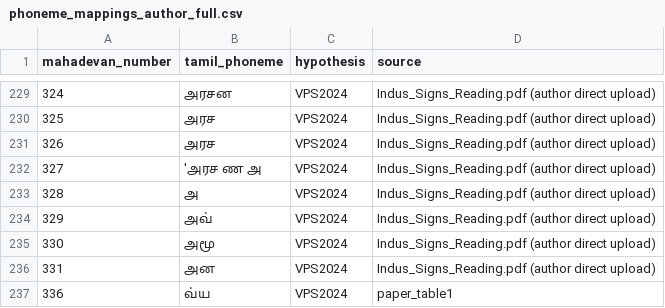
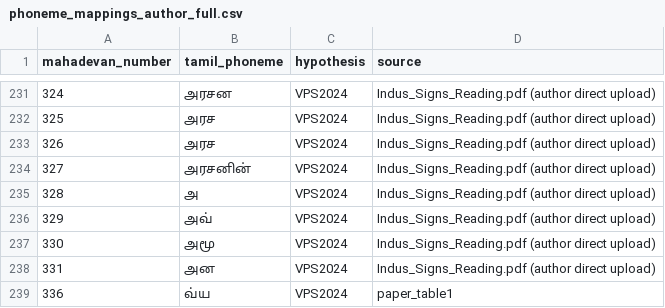
Before and after one commit to premkumar2306/open-indus-lab, a CSV file: data/seed/phoneme_mappings_author_full.csv, drawn as a sheet; only a part is shown, gaps mark what is left out; the diff covers the shown part only.

```diff
--- a/data/seed/phoneme_mappings_author_full.csv
+++ b/data/seed/phoneme_mappings_author_full.csv
@@ -231,3 +233,3 @@ mahadevan_number,tamil_phoneme,hypothesis,source
 326,அரச,VPS2024,Indus_Signs_Reading.pdf (author direct upload)
-327,'அரச ண அ,VPS2024,Indus_Signs_Reading.pdf (author direct upload)
+327,அரசனின்,VPS2024,Indus_Signs_Reading.pdf (author direct upload)
 328,அ,VPS2024,Indus_Signs_Reading.pdf (author direct upload)
```
Also changed, not shown: 2 added rows and 7 edited cells elsewhere in this file.
